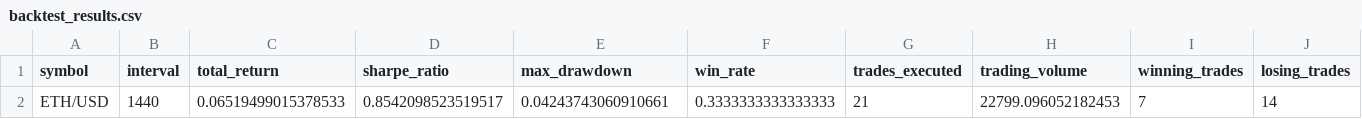
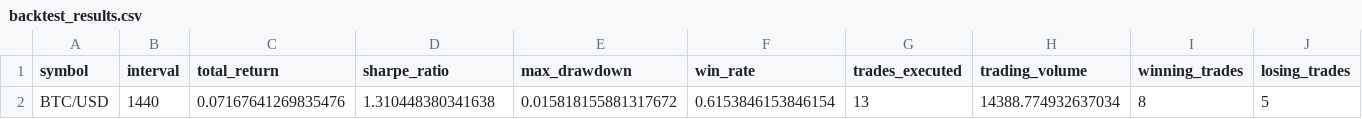
Before and after one commit to GithubSucksA/backtesting-financial-data, a CSV file: backtest_results.csv, drawn as a sheet; only a part is shown; removed rows and columns are numbered as before the commit, all else as after; rows hold the shown columns only; the diff names each change by its address in the sheet, - before the commit and + after, or states it on an @@ line.

```diff
--- a/backtest_results.csv
+++ b/backtest_results.csv
-row 2: ETH/USD | 1440 | 0.06519499015378533 | 0.8542098523519517 | 0.04243743060910661 | 0.3333333333333333 | 21 | 22799.096052182453 | 7 | 14
+row 2: BTC/USD | 1440 | 0.07167641269835476 | 1.310448380341638 | 0.015818155881317672 | 0.6153846153846154 | 13 | 14388.774932637034 | 8 | 5
```
Also changed, not shown: 1 other file.
